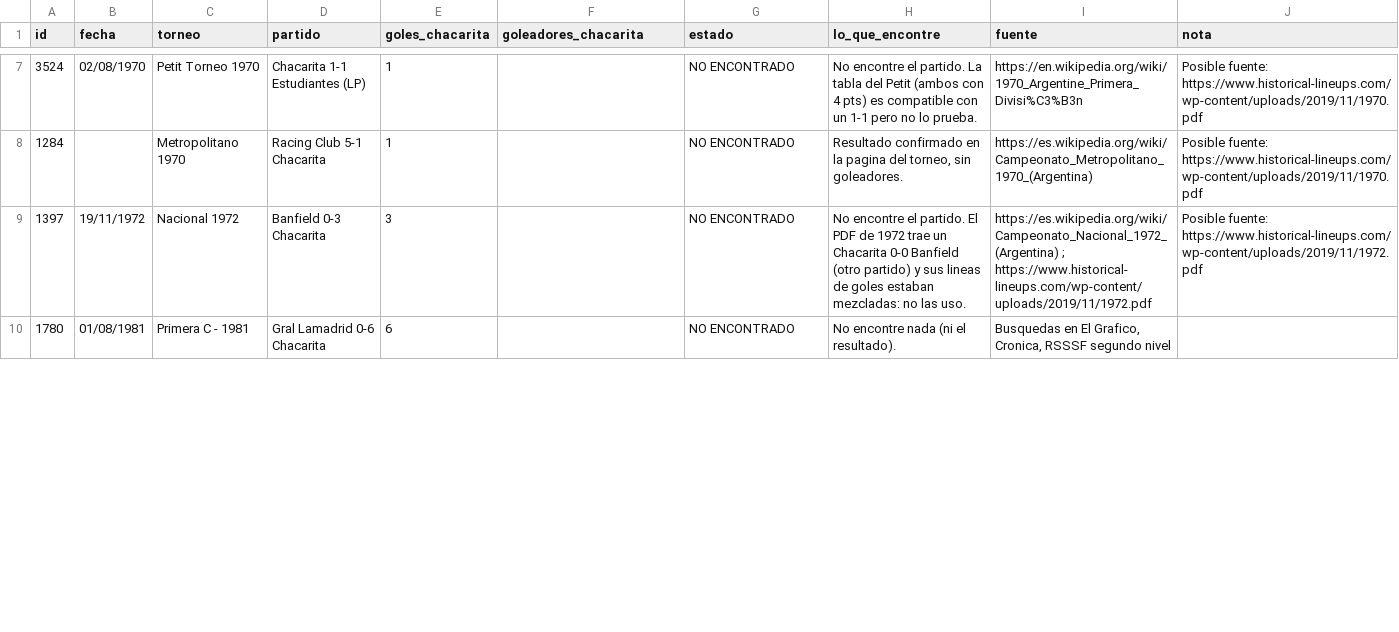
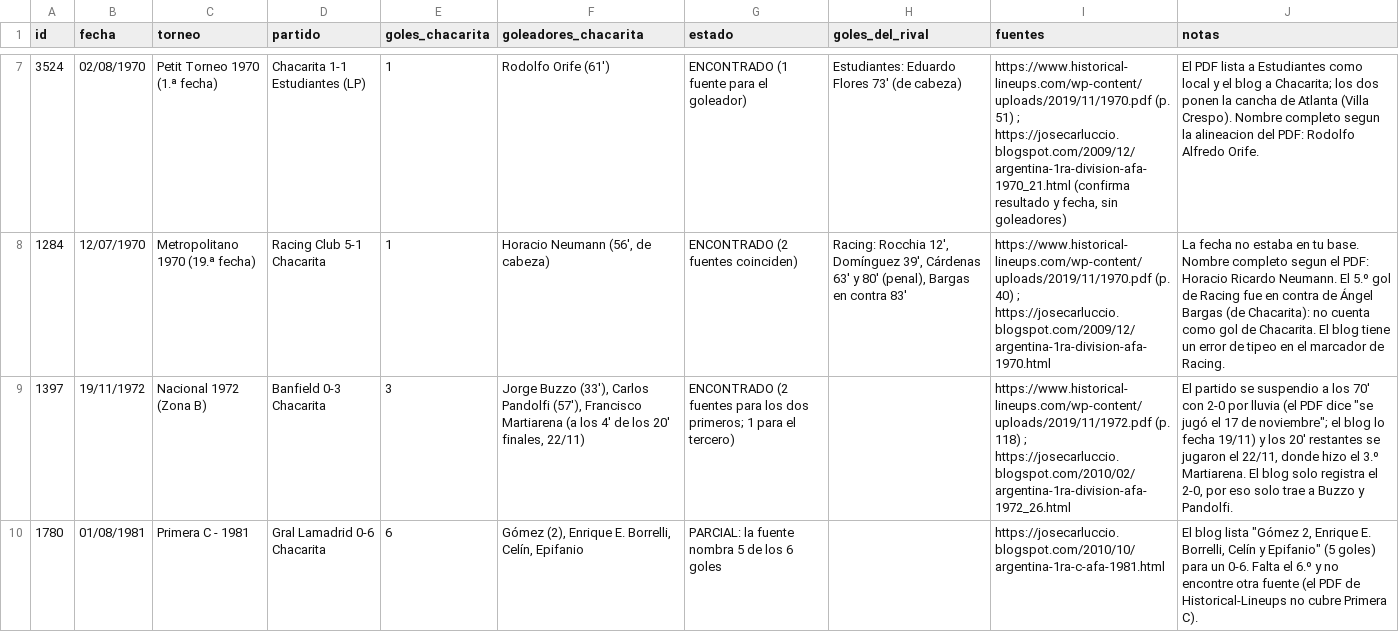
Before and after one commit to marcos-sacca/chaca, a CSV file: data/processed/goleadores_historicos_chacarita_busqueda.csv, drawn as a sheet; only a part is shown, gaps mark what is left out; the diff covers the shown part only; the diff names each change by its address in the sheet, - before the commit and + after, or states it on an @@ line.

```diff
--- a/data/processed/goleadores_historicos_chacarita_busqueda.csv
+++ b/data/processed/goleadores_historicos_chacarita_busqueda.csv
-H1: lo_que_encontre
+H1: goles_del_rival
-I1: fuente
+I1: fuentes
-J1: nota
+J1: notas
-C7 (torneo): Petit Torneo 1970
+C7 (torneo): Petit Torneo 1970 (1.ª fecha)
-F7 (goleadores_chacarita): (empty)
+F7 (goleadores_chacarita): Rodolfo Orife (61')
-G7 (estado): NO ENCONTRADO
+G7 (estado): ENCONTRADO (1 fuente para el goleador)
-H7 (goles_del_rival): No encontre el partido. La tabla del Petit (ambos con 4 pts) es compatible con un 1-1 pero no lo prueba.
+H7 (goles_del_rival): Estudiantes: Eduardo Flores 73' (de cabeza)
-I7 (fuentes): https://en.wikipedia.org/wiki/1970_Argentine_Primera_Divisi%C3%B3n
+I7 (fuentes): https://www.historical-lineups.com/wp-content/uploads/2019/11/1970.pdf (p. 51) ; https://josecarluccio.blogspot.com/2009/12/argentina-1ra-division-afa-1970_21.html (confirma resultado y fecha, sin goleadores)
-J7 (notas): Posible fuente: https://www.historical-lineups.com/wp-content/uploads/2019/11/1970.pdf
+J7 (notas): El PDF lista a Estudiantes como local y el blog a Chacarita; los dos ponen la cancha de Atlanta (Villa Crespo). Nombre completo segun la alineacion del PDF: Rodolfo Alfredo Orife.
-B8 (fecha): (empty)
+B8 (fecha): 12/07/1970
-C8 (torneo): Metropolitano 1970
+C8 (torneo): Metropolitano 1970 (19.ª fecha)
-F8 (goleadores_chacarita): (empty)
+F8 (goleadores_chacarita): Horacio Neumann (56', de cabeza)
-G8 (estado): NO ENCONTRADO
+G8 (estado): ENCONTRADO (2 fuentes coinciden)
-H8 (goles_del_rival): Resultado confirmado en la pagina del torneo, sin goleadores.
+H8 (goles_del_rival): Racing: Rocchia 12', Domínguez 39', Cárdenas 63' y 80' (penal), Bargas en contra 83'
-I8 (fuentes): https://es.wikipedia.org/wiki/Campeonato_Metropolitano_1970_(Argentina)
+I8 (fuentes): https://www.historical-lineups.com/wp-content/uploads/2019/11/1970.pdf (p. 40) ; https://josecarluccio.blogspot.com/2009/12/argentina-1ra-division-afa-1970.html
-J8 (notas): Posible fuente: https://www.historical-lineups.com/wp-content/uploads/2019/11/1970.pdf
+J8 (notas): La fecha no estaba en tu base. Nombre completo segun el PDF: Horacio Ricardo Neumann. El 5.º gol de Racing fue en contra de Ángel Bargas (de Chacarita): no cuenta como gol de Chacarita. El blog tiene un error de tipeo en el marcador de Racing.
-C9 (torneo): Nacional 1972
+C9 (torneo): Nacional 1972 (Zona B)
-F9 (goleadores_chacarita): (empty)
+F9 (goleadores_chacarita): Jorge Buzzo (33'), Carlos Pandolfi (57'), Francisco Martiarena (a los 4' de los 20' finales, 22/11)
-G9 (estado): NO ENCONTRADO
+G9 (estado): ENCONTRADO (2 fuentes para los dos primeros; 1 para el tercero)
-H9 (goles_del_rival): No encontre el partido. El PDF de 1972 trae un Chacarita 0-0 Banfield (otro partido) y sus lineas de goles estaban mezcladas: no las uso.
+H9 (goles_del_rival): (empty)
-I9 (fuentes): https://es.wikipedia.org/wiki/Campeonato_Nacional_1972_(Argentina) ; https://www.historical-lineups.com/wp-content/uploads/2019/11/1972.pdf
+I9 (fuentes): https://www.historical-lineups.com/wp-content/uploads/2019/11/1972.pdf (p. 118) ; https://josecarluccio.blogspot.com/2010/02/argentina-1ra-division-afa-1972_26.html
-J9 (notas): Posible fuente: https://www.historical-lineups.com/wp-content/uploads/2019/11/1972.pdf
+J9 (notas): El partido se suspendio a los 70' con 2-0 por lluvia (el PDF dice "se jugó el 17 de noviembre"; el blog lo fecha 19/11) y los 20' restantes se jugaron el 22/11, donde hizo el 3.º Martiarena. El blog solo registra el 2-0, por eso solo trae a Buzzo y Pandolfi.
-F10 (goleadores_chacarita): (empty)
+F10 (goleadores_chacarita): Gómez (2), Enrique E. Borrelli, Celín, Epifanio
-G10 (estado): NO ENCONTRADO
+G10 (estado): PARCIAL: la fuente nombra 5 de los 6 goles
-H10 (goles_del_rival): No encontre nada (ni el resultado).
+H10 (goles_del_rival): (empty)
-I10 (fuentes): Busquedas en El Grafico, Cronica, RSSSF segundo nivel
+I10 (fuentes): https://josecarluccio.blogspot.com/2010/10/argentina-1ra-c-afa-1981.html
-J10 (notas): (empty)
+J10 (notas): El blog lista "Gómez 2, Enrique E. Borrelli, Celín y Epifanio" (5 goles) para un 0-6. Falta el 6.º y no encontre otra fuente (el PDF de Historical-Lineups no cubre Primera C).
```
Also changed, not shown: 47 edited cells elsewhere in this file.
